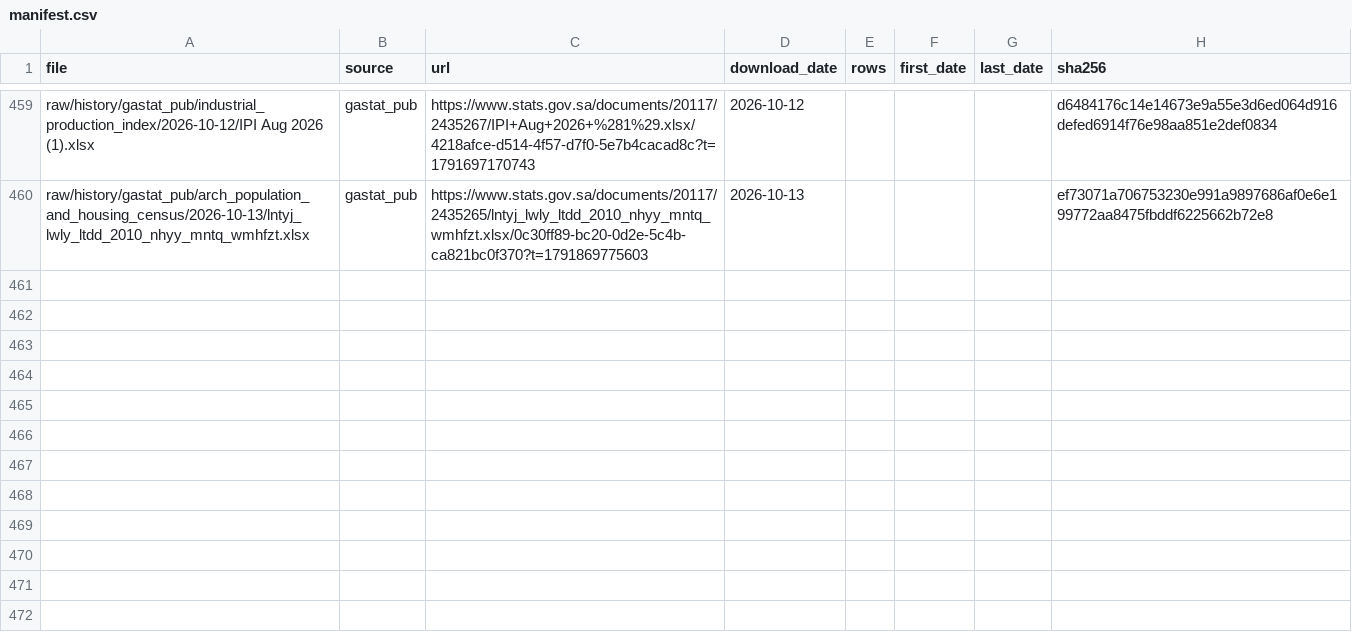
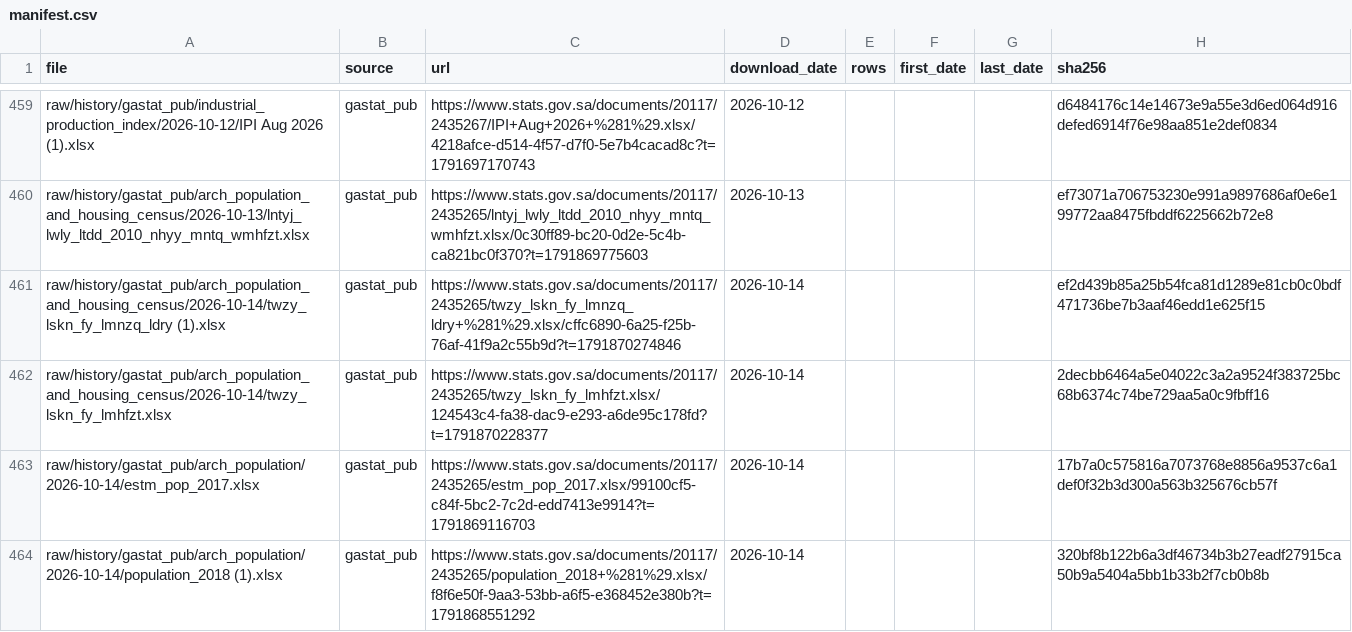
Before and after one commit to alialia1436-dev/marqab-runner, a CSV file: raw/history/manifest.csv, drawn as a sheet; only a part is shown, gaps mark what is left out.

```diff
--- a/raw/history/manifest.csv
+++ b/raw/history/manifest.csv
@@ -460 +460,5 @@ raw/history/gastat_pub/industrial_production_index/2026-10-12/IPI Aug 2026 (1).x
 raw/history/gastat_pub/arch_population_and_housing_census/2026-10-13/lntyj_lwly_ltdd_2010_nhyy_mntq_wmhfzt.xlsx,gastat_pub,https://www.stats.gov.sa/documents/20117/2435265/lntyj_lwly_ltdd_2010_nhyy_mntq_wmhfzt.xlsx/0c30ff89-bc20-0d2e-5c4b-ca821bc0f370?t=1791869775603,2026-10-13,,,,ef73071a706753230e991a9897686af0e6e199772aa8475fbddf6225662b72e8
+raw/history/gastat_pub/arch_population_and_housing_census/2026-10-14/twzy_lskn_fy_lmnzq_ldry (1).xlsx,gastat_pub,https://www.stats.gov.sa/documents/20117/2435265/twzy_lskn_fy_lmnzq_ldry+%281%29.xlsx/cffc6890-6a25-f25b-76af-41f9a2c55b9d?t=1791870274846,2026-10-14,,,,ef2d439b85a25b54fca81d1289e81cb0c0bdf471736be7b3aaf46edd1e625f15
+raw/history/gastat_pub/arch_population_and_housing_census/2026-10-14/twzy_lskn_fy_lmhfzt.xlsx,gastat_pub,https://www.stats.gov.sa/documents/20117/2435265/twzy_lskn_fy_lmhfzt.xlsx/124543c4-fa38-dac9-e293-a6de95c178fd?t=1791870228377,2026-10-14,,,,2decbb6464a5e04022c3a2a9524f383725bc68b6374c74be729aa5a0c9fbff16
+raw/history/gastat_pub/arch_population/2026-10-14/estm_pop_2017.xlsx,gastat_pub,https://www.stats.gov.sa/documents/20117/2435265/estm_pop_2017.xlsx/99100cf5-c84f-5bc2-7c2d-edd7413e9914?t=1791869116703,2026-10-14,,,,17b7a0c575816a7073768e8856a9537c6a1def0f32b3d300a563b325676cb57f
+raw/history/gastat_pub/arch_population/2026-10-14/population_2018 (1).xlsx,gastat_pub,https://www.stats.gov.sa/documents/20117/2435265/population_2018+%281%29.xlsx/f8f6e50f-9aa3-53bb-a6f5-e368452e380b?t=1791868551292,2026-10-14,,,,320bf8b122b6a3df46734b3b27eadf27915ca50b9a5404a5bb1b33b2f7cb0b8b
```
Also changed, not shown: data/collect/gastat_pub_catalog.csv, raw/history/gastat_pub/published_on.csv, 6 other files.
